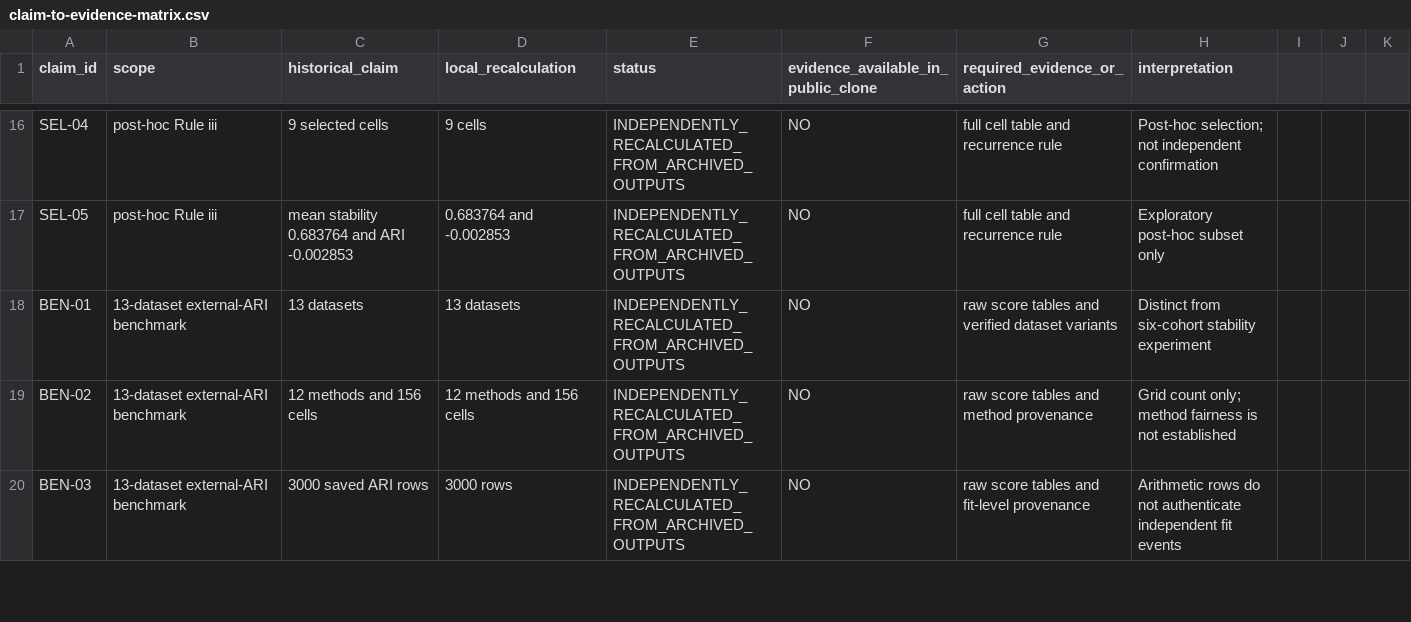
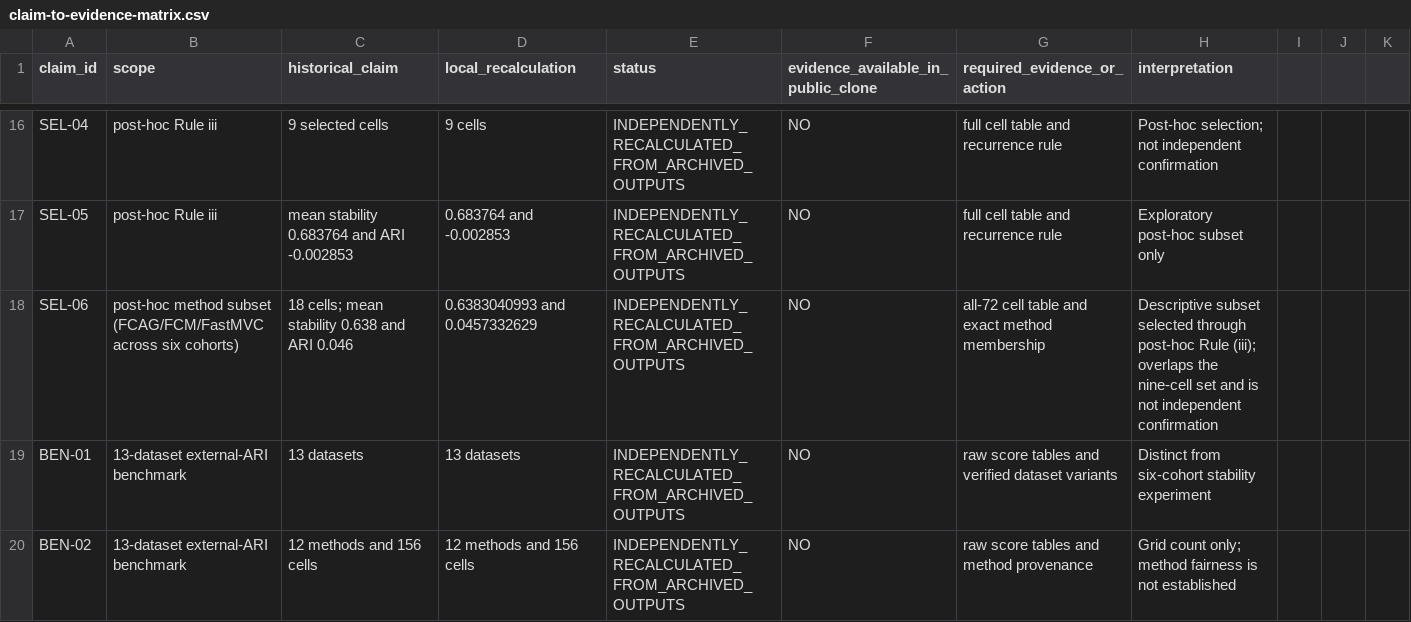
Before and after one commit to AkashKundu114/icc-clustering, a CSV file: reproduction/claim-to-evidence-matrix.csv, drawn as a sheet; only a part is shown, gaps mark what is left out; the shorter side is filled out with more unchanged rows.

Commit message:
Add full selected-method subset verification

```diff
--- a/reproduction/claim-to-evidence-matrix.csv
+++ b/reproduction/claim-to-evidence-matrix.csv
@@ -17,2 +17,3 @@ SEL-04,post-hoc Rule iii,9 selected cells,9 cells,INDEPENDENTLY_RECALCULATED_FRO
 SEL-05,post-hoc Rule iii,mean stability 0.683764 and ARI -0.002853,0.683764 and -0.002853,INDEPENDENTLY_RECALCULATED_FROM_ARCHIVED_OUTPUTS,NO,full cell table and recurrence rule,Exploratory post-hoc subset only
+SEL-06,post-hoc method subset (FCAG/FCM/FastMVC across six cohorts),18 cells; mean stability 0.638 and ARI 0.046,0.6383040993 and 0.0457332629,INDEPENDENTLY_RECALCULATED_FROM_ARCHIVED_OUTPUTS,NO,all-72 cell table and exact method membership,Descriptive subset selected through post-hoc Rule (iii); overlaps the nine-cell set and is not independent confirmation
 BEN-01,13-dataset external-ARI benchmark,13 datasets,13 datasets,INDEPENDENTLY_RECALCULATED_FROM_ARCHIVED_OUTPUTS,NO,raw score tables and verified dataset variants,Distinct from six-cohort stability experiment
```
